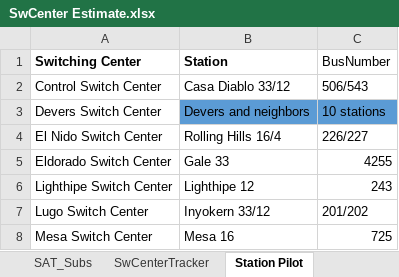
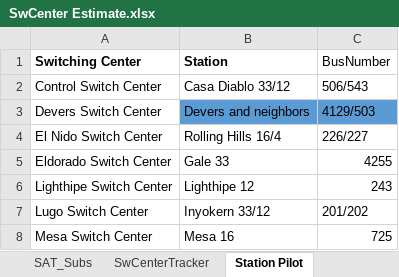
Before and after one commit to bwang008/DMS_Conversion, an Excel workbook: SwCenter Estimate.xlsx, sheet Station Pilot, drawn as a sheet; only a part is shown; values as stored, in another font and other column widths than the file's, no borders; the diff names each change by its address in the sheet, - before the commit and + after, or states it on an @@ line.

```diff
--- a/SwCenter Estimate.xlsx (sheet Station Pilot)
+++ b/SwCenter Estimate.xlsx (sheet Station Pilot)
-C3 (BusNumber): 10 stations
+C3 (BusNumber): 4129/503
```
Also changed, not shown: sheet SwCenter, DMS_Shortcuts.xlsm, 11 other files.
